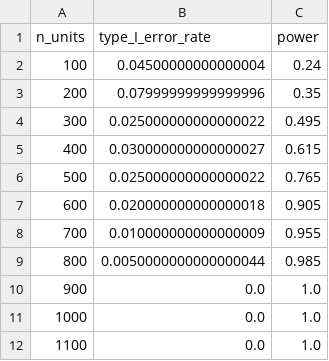
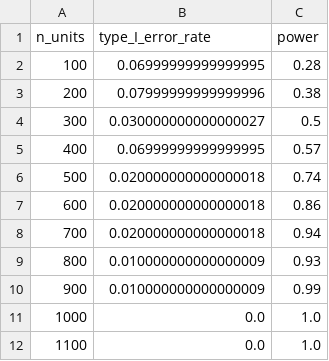
Before and after one commit to yufeng-wu/interference_segregated_graph, a CSV file: contagion_vs_latent_confounding_test(semi-synthetic)/result/RO_edges/RO_edges_A_results_layer_only.csv, drawn as a sheet.

```diff
--- a/contagion_vs_latent_confounding_test(semi-synthetic)/result/RO_edges/RO_edges_A_results_layer_only.csv
+++ b/contagion_vs_latent_confounding_test(semi-synthetic)/result/RO_edges/RO_edges_A_results_layer_only.csv
@@ -1,11 +1,11 @@
 n_units,type_I_error_rate,power
-100,0.04500000000000004,0.24
-200,0.07999999999999996,0.35
-300,0.025000000000000022,0.495
-400,0.030000000000000027,0.615
-500,0.025000000000000022,0.765
-600,0.020000000000000018,0.905
-700,0.010000000000000009,0.955
-800,0.0050000000000000044,0.985
-900,0.0,1.0
+100,0.06999999999999995,0.28
+200,0.07999999999999996,0.38
+300,0.030000000000000027,0.5
+400,0.06999999999999995,0.57
+500,0.020000000000000018,0.74
+600,0.020000000000000018,0.86
+700,0.020000000000000018,0.94
+800,0.010000000000000009,0.93
+900,0.010000000000000009,0.99
 1000,0.0,1.0
```
Also changed, not shown: contagion_vs_latent_confounding_test(semi-synthetic)/intermediate_data/HR_edges/HR_edges_5_ind_set.csv, contagion_vs_latent_confounding_test(semi-synthetic)/intermediate_data/HU_edges/HU_edges_5_ind_set.csv, 18 other files.
